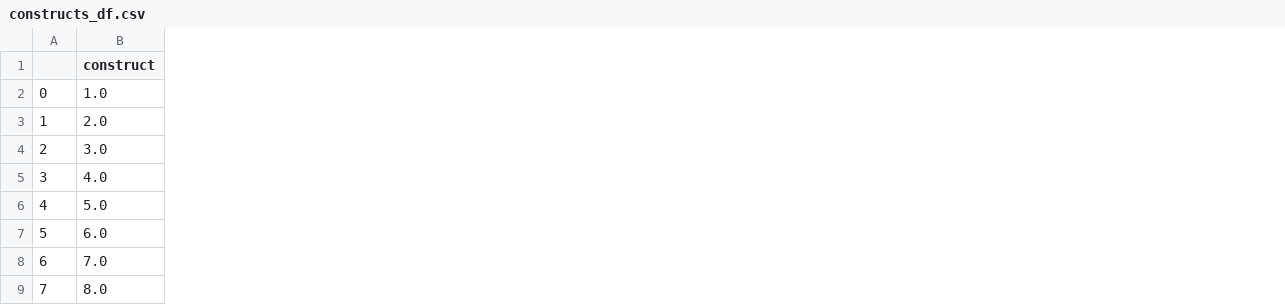
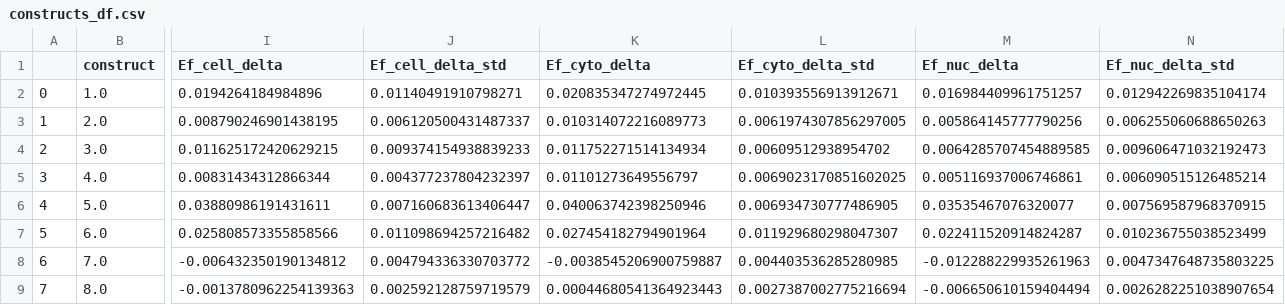
Before and after one commit to sukeniklab/GOOSE_2026, a CSV file: FRET_data_TB/constructs_df.csv, drawn as a sheet; only a part is shown, gaps mark what is left out; the diff names each change by its address in the sheet, - before the commit and + after, or states it on an @@ line.

Commit message:
Added delta Ef values to df construct stats

```diff
--- a/FRET_data_TB/constructs_df.csv
+++ b/FRET_data_TB/constructs_df.csv
+column I (Ef_cell_delta), rows 2-9: 0.0194264184984896 | 0.008790246901438195 | 0.011625172420629215 | 0.00831434312866344 | 0.03880986191431611 | 0.025808573355858566 | -0.006432350190134812 | -0.0013780962254139363
+column J (Ef_cell_delta_std), rows 2-9: 0.01140491910798271 | 0.006120500431487337 | 0.009374154938839233 | 0.004377237804232397 | 0.007160683613406447 | 0.011098694257216482 | 0.004794336330703772 | 0.002592128759719579
+column K (Ef_cyto_delta), rows 2-9: 0.020835347274972445 | 0.010314072216089773 | 0.011752271514134934 | 0.01101273649556797 | 0.040063742398250946 | 0.027454182794901964 | -0.0038545206900759887 | 0.00044680541364923443
+column L (Ef_cyto_delta_std), rows 2-9: 0.010393556913912671 | 0.0061974307856297005 | 0.00609512938954702 | 0.0069023170851602025 | 0.006934730777486905 | 0.011929680298047307 | 0.004403536285280985 | 0.0027387002775216694
+column M (Ef_nuc_delta), rows 2-9: 0.016984409961751257 | 0.005864145777790256 | 0.0064285707454889585 | 0.005116937006746861 | 0.03535467076320077 | 0.022411520914824287 | -0.012288229935261963 | -0.006650610159404494
+column N (Ef_nuc_delta_std), rows 2-9: 0.012942269835104174 | 0.006255060688650263 | 0.009606471032192473 | 0.006090515126485214 | 0.007569587968370915 | 0.010236755038523499 | 0.0047347648735803225 | 0.0026282251038907654
```
Also changed, not shown: 2 other files.
